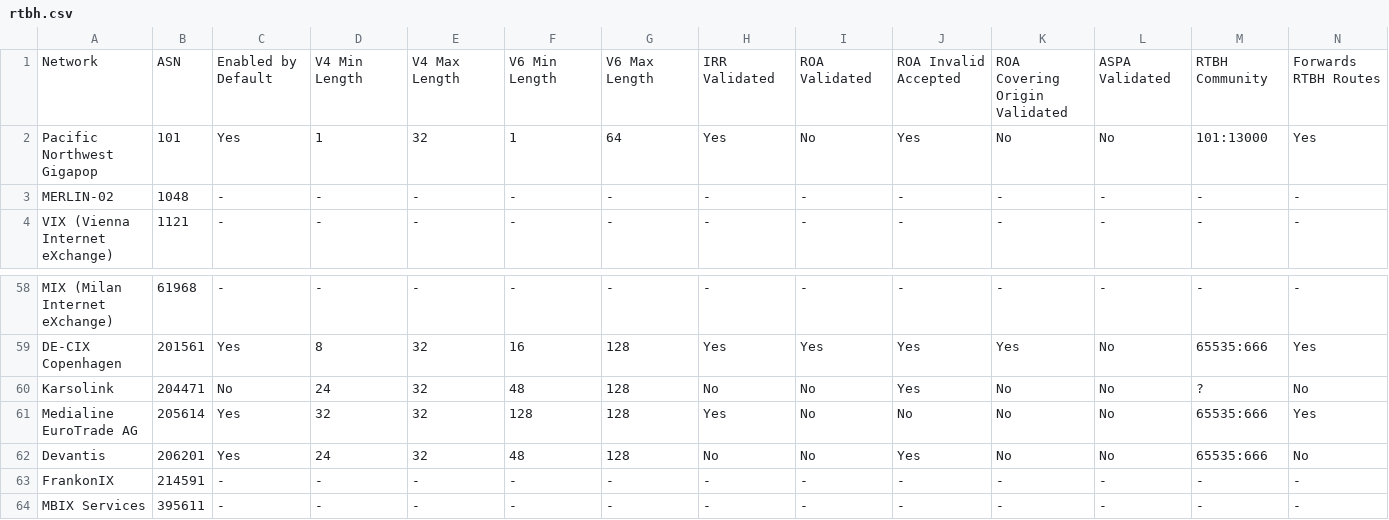
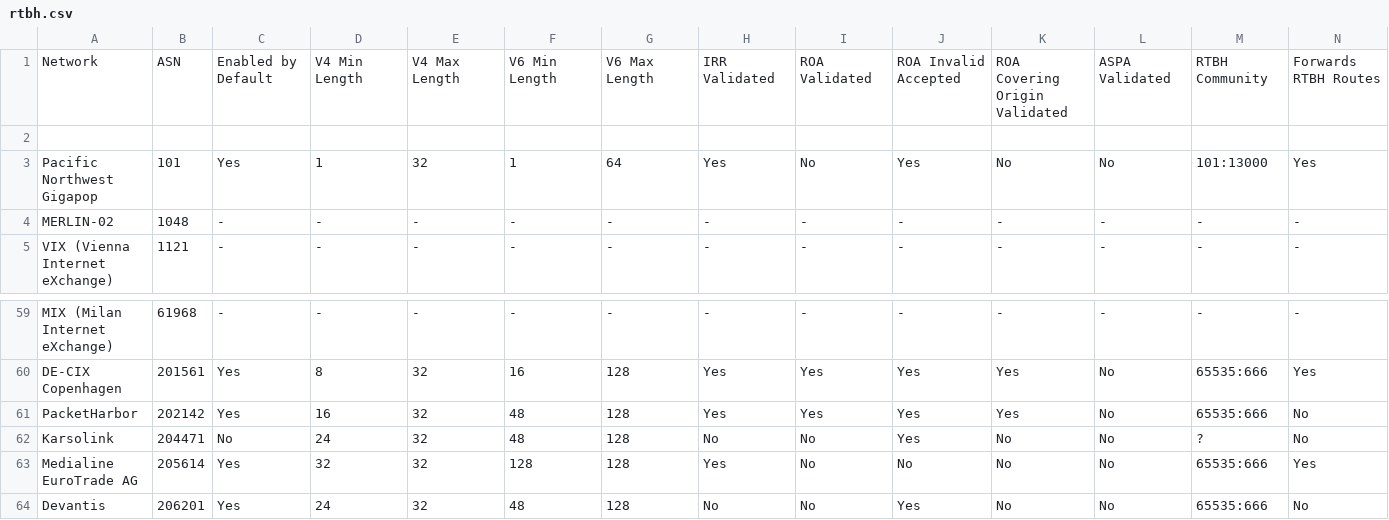
Before and after one commit to Remotely-Triggered-Black-Hole/rtbh, a CSV file: rtbh.csv, drawn as a sheet; only a part is shown, gaps mark what is left out; the shorter side is filled out with more unchanged rows; rows hold the shown columns only; the diff names each change by its address in the sheet, - before the commit and + after, or states it on an @@ line.

```diff
--- a/rtbh.csv
+++ b/rtbh.csv
+row 2: (empty)
+row 61: PacketHarbor | 202142 | Yes | 16 | 32 | 48 | 128 | Yes | Yes | Yes | Yes | No | 65535:666 | No
```
Also changed, not shown: 3 other files.
